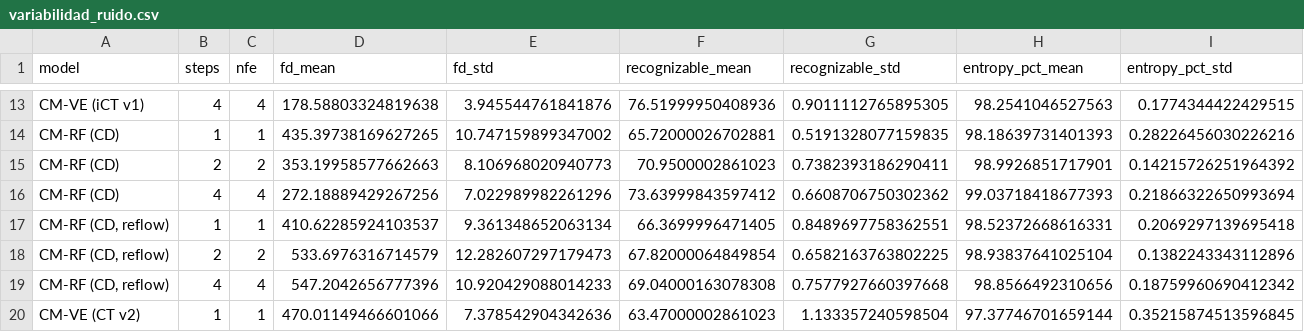
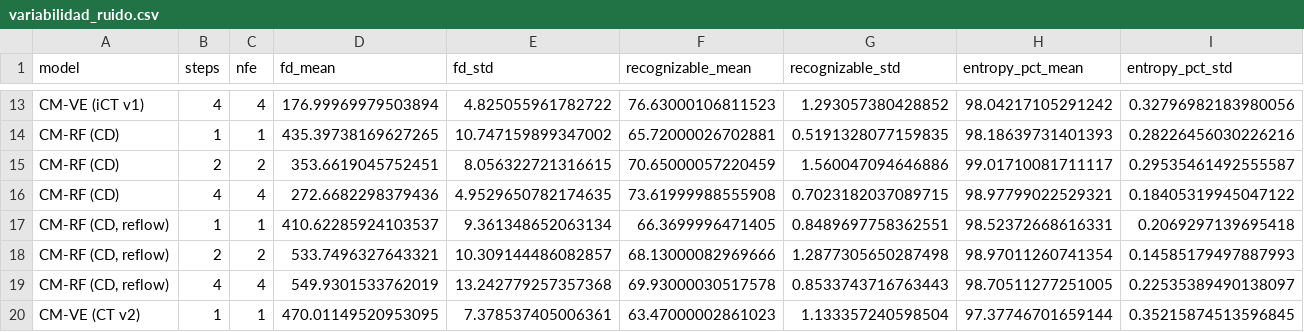
Before and after one commit to ibon44/Consistency_model_genai, a CSV file: results/variabilidad_ruido.csv, drawn as a sheet; only a part is shown, gaps mark what is left out; the diff covers the shown part only; the diff names each change by its address in the sheet, - before the commit and + after, or states it on an @@ line.

```diff
--- a/results/variabilidad_ruido.csv
+++ b/results/variabilidad_ruido.csv
-D13 (fd_mean): 178.58803324819638
+D13 (fd_mean): 176.99969979503894
-E13 (fd_std): 3.945544761841876
+E13 (fd_std): 4.825055961782722
-F13 (recognizable_mean): 76.51999950408936
+F13 (recognizable_mean): 76.63000106811523
-G13 (recognizable_std): 0.9011112765895305
+G13 (recognizable_std): 1.293057380428852
-H13 (entropy_pct_mean): 98.2541046527563
+H13 (entropy_pct_mean): 98.04217105291242
-I13 (entropy_pct_std): 0.1774344422429515
+I13 (entropy_pct_std): 0.32796982183980056
-D15 (fd_mean): 353.19958577662663
+D15 (fd_mean): 353.6619045752451
-E15 (fd_std): 8.106968020940773
+E15 (fd_std): 8.056322721316615
-F15 (recognizable_mean): 70.9500002861023
+F15 (recognizable_mean): 70.65000057220459
-G15 (recognizable_std): 0.7382393186290411
+G15 (recognizable_std): 1.560047094646886
-H15 (entropy_pct_mean): 98.9926851717901
+H15 (entropy_pct_mean): 99.01710081711117
-I15 (entropy_pct_std): 0.14215726251964392
+I15 (entropy_pct_std): 0.29535461492555587
-D16 (fd_mean): 272.18889429267256
+D16 (fd_mean): 272.6682298379436
-E16 (fd_std): 7.022989982261296
+E16 (fd_std): 4.9529650782174635
-F16 (recognizable_mean): 73.63999843597412
+F16 (recognizable_mean): 73.61999988555908
-G16 (recognizable_std): 0.6608706750302362
+G16 (recognizable_std): 0.7023182037089715
-H16 (entropy_pct_mean): 99.03718418677393
+H16 (entropy_pct_mean): 98.97799022529321
-I16 (entropy_pct_std): 0.21866322650993694
+I16 (entropy_pct_std): 0.18405319945047122
-D18 (fd_mean): 533.6976316714579
+D18 (fd_mean): 533.7496327643321
-E18 (fd_std): 12.282607297179473
+E18 (fd_std): 10.309144486082857
-F18 (recognizable_mean): 67.82000064849854
+F18 (recognizable_mean): 68.13000082969666
-G18 (recognizable_std): 0.6582163763802225
+G18 (recognizable_std): 1.2877305650287498
-H18 (entropy_pct_mean): 98.93837641025104
+H18 (entropy_pct_mean): 98.97011260741354
-I18 (entropy_pct_std): 0.1382243343112896
+I18 (entropy_pct_std): 0.14585179497887993
-D19 (fd_mean): 547.2042656777396
+D19 (fd_mean): 549.9301533762019
-E19 (fd_std): 10.920429088014233
+E19 (fd_std): 13.242779257357368
-F19 (recognizable_mean): 69.04000163078308
+F19 (recognizable_mean): 69.93000030517578
-G19 (recognizable_std): 0.7577927660397668
+G19 (recognizable_std): 0.8533743716763443
-H19 (entropy_pct_mean): 98.8566492310656
+H19 (entropy_pct_mean): 98.70511277251005
-I19 (entropy_pct_std): 0.18759960690412342
+I19 (entropy_pct_std): 0.22535389490138097
-D20 (fd_mean): 470.01149466601066
+D20 (fd_mean): 470.01149520953095
-E20 (fd_std): 7.378542904342636
+E20 (fd_std): 7.378537405006361
```
Also changed, not shown: 7 added rows, 4 removed rows and 47 edited cells elsewhere in this file, results/tabla_resultados.csv, 19 other files.
